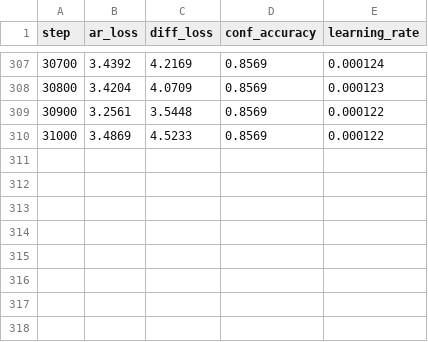
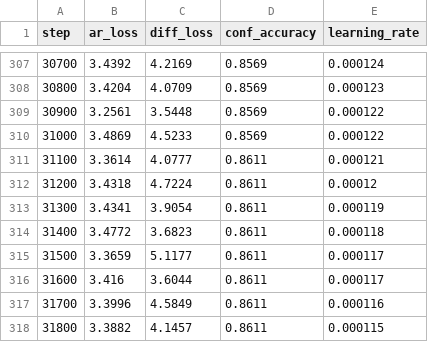
Before and after one commit to BITBANSHEE-C137/KahnemanHybridExperiment, a CSV file: experiments/training_steps.csv, drawn as a sheet; only a part is shown, gaps mark what is left out; the diff names each change by its address in the sheet, - before the commit and + after, or states it on an @@ line.

Commit message:
Update experiment CSVs (auto-export at step 9000)

```diff
--- a/experiments/training_steps.csv
+++ b/experiments/training_steps.csv
+row 311: 31100 | 3.3614 | 4.0777 | 0.8611 | 0.000121
+row 312: 31200 | 3.4318 | 4.7224 | 0.8611 | 0.00012
+row 313: 31300 | 3.4341 | 3.9054 | 0.8611 | 0.000119
+row 314: 31400 | 3.4772 | 3.6823 | 0.8611 | 0.000118
+row 315: 31500 | 3.3659 | 5.1177 | 0.8611 | 0.000117
+row 316: 31600 | 3.416 | 3.6044 | 0.8611 | 0.000117
+row 317: 31700 | 3.3996 | 4.5849 | 0.8611 | 0.000116
+row 318: 31800 | 3.3882 | 4.1457 | 0.8611 | 0.000115
```
